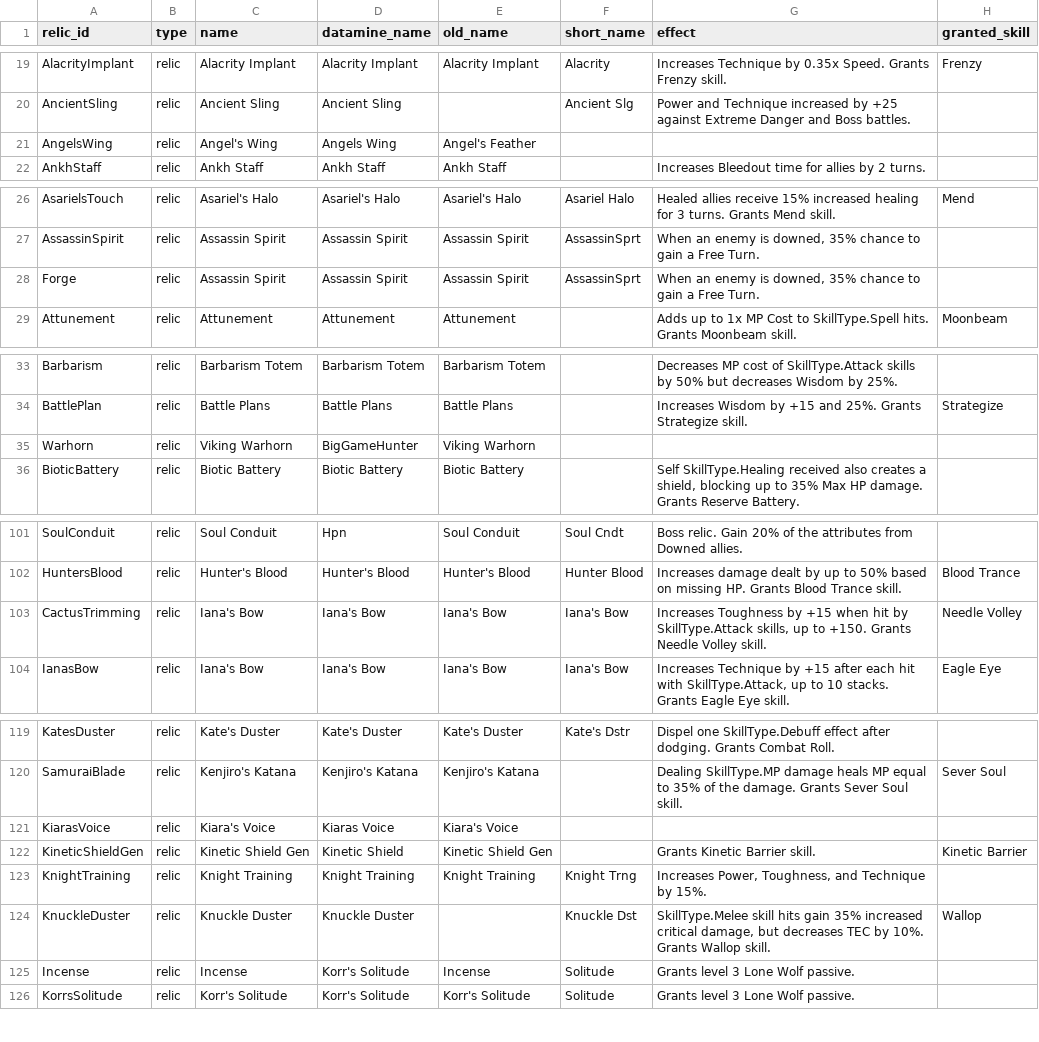
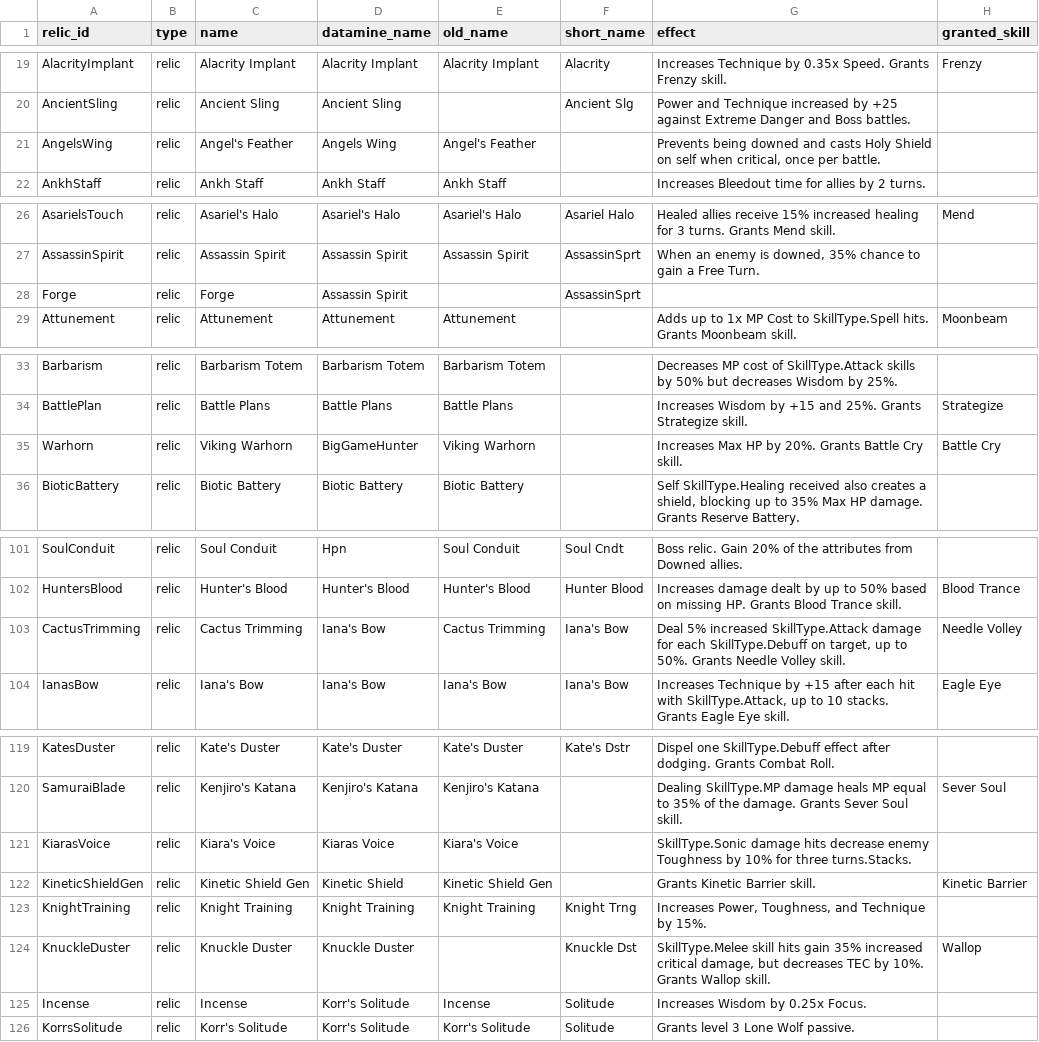
Before and after one commit to misterwtheface-oss/tbc-build-calc, a CSV file: data/references/relic.csv, drawn as a sheet; only a part is shown, gaps mark what is left out; the diff covers the shown part only; the diff names each change by its address in the sheet, - before the commit and + after, or states it on an @@ line.

```diff
--- a/data/references/relic.csv
+++ b/data/references/relic.csv
-C21 (name): Angel's Wing
+C21 (name): Angel's Feather
-G21 (effect): (empty)
+G21 (effect): Prevents being downed and casts Holy Shield on self when critical, once per battle.
-C28 (name): Assassin Spirit
+C28 (name): Forge
-E28 (old_name): Assassin Spirit
+E28 (old_name): (empty)
-G28 (effect): When an enemy is downed, 35% chance to gain a Free Turn.
+G28 (effect): (empty)
-G35 (effect): (empty)
+G35 (effect): Increases Max HP by 20%. Grants Battle Cry skill.
-H35 (granted_skill): (empty)
+H35 (granted_skill): Battle Cry
-C103 (name): Iana's Bow
+C103 (name): Cactus Trimming
-E103 (old_name): Iana's Bow
+E103 (old_name): Cactus Trimming
-G103 (effect): Increases Toughness by +15 when hit by SkillType.Attack skills, up to +150. Grants Needle…
+G103 (effect): Deal 5% increased SkillType.Attack damage for each SkillType.Debuff on target, up to 50%. Grants Needle…
-G121 (effect): (empty)
+G121 (effect): SkillType.Sonic damage hits decrease enemy Toughness by 10% for three turns.Stacks.
-G125 (effect): Grants level 3 Lone Wolf passive.
+G125 (effect): Increases Wisdom by 0.25x Focus.
```
Also changed, not shown: 31 edited cells elsewhere in this file, 1 other file.
